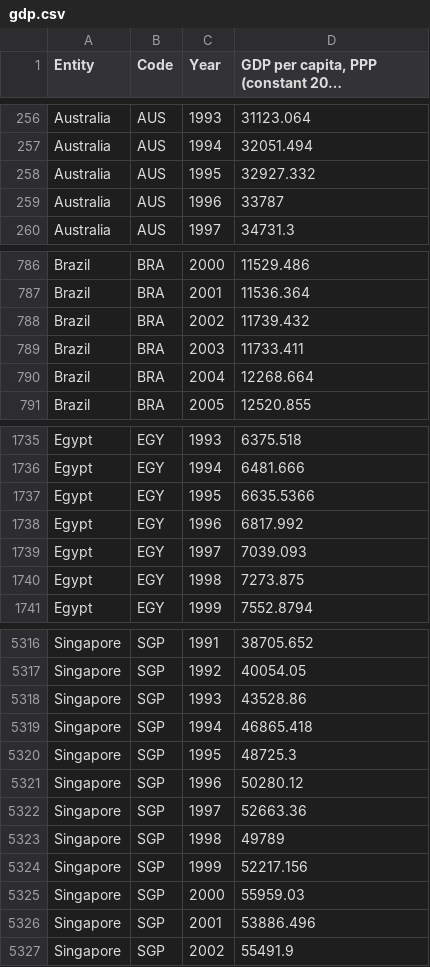
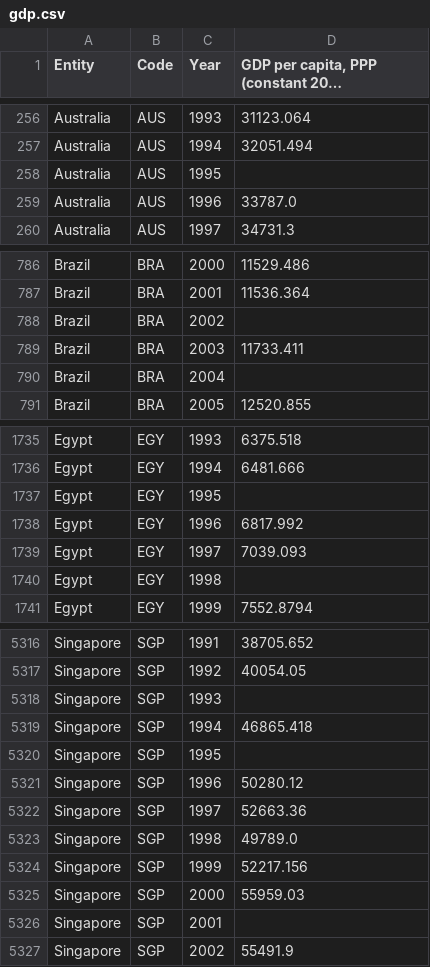
Before and after one commit to daniprec/BAM-Coding-Lab, a CSV file: data/olympics/gdp.csv, drawn as a sheet; only a part is shown, gaps mark what is left out; long unchanged cells end in …; the diff covers the shown part only.

Commit message:
Add NaNs to the GDP

```diff
--- a/data/olympics/gdp.csv
+++ b/data/olympics/gdp.csv
@@ -257,4 +257,4 @@ Australia,AUS,1993,31123.064
 Australia,AUS,1994,32051.494
-Australia,AUS,1995,32927.332
-Australia,AUS,1996,33787
+Australia,AUS,1995,
+Australia,AUS,1996,33787.0
 Australia,AUS,1997,34731.3
@@ -787,5 +787,5 @@ Brazil,BRA,2000,11529.486
 Brazil,BRA,2001,11536.364
-Brazil,BRA,2002,11739.432
+Brazil,BRA,2002,
 Brazil,BRA,2003,11733.411
-Brazil,BRA,2004,12268.664
+Brazil,BRA,2004,
 Brazil,BRA,2005,12520.855
@@ -1736,6 +1736,6 @@ Egypt,EGY,1993,6375.518
 Egypt,EGY,1994,6481.666
-Egypt,EGY,1995,6635.5366
+Egypt,EGY,1995,
 Egypt,EGY,1996,6817.992
 Egypt,EGY,1997,7039.093
-Egypt,EGY,1998,7273.875
+Egypt,EGY,1998,
 Egypt,EGY,1999,7552.8794
@@ -5317,11 +5317,11 @@ Singapore,SGP,1991,38705.652
 Singapore,SGP,1992,40054.05
-Singapore,SGP,1993,43528.86
+Singapore,SGP,1993,
 Singapore,SGP,1994,46865.418
-Singapore,SGP,1995,48725.3
+Singapore,SGP,1995,
 Singapore,SGP,1996,50280.12
 Singapore,SGP,1997,52663.36
-Singapore,SGP,1998,49789
+Singapore,SGP,1998,49789.0
 Singapore,SGP,1999,52217.156
 Singapore,SGP,2000,55959.03
-Singapore,SGP,2001,53886.496
+Singapore,SGP,2001,
 Singapore,SGP,2002,55491.9
```
Also changed, not shown: 120 edited cells elsewhere in this file.
